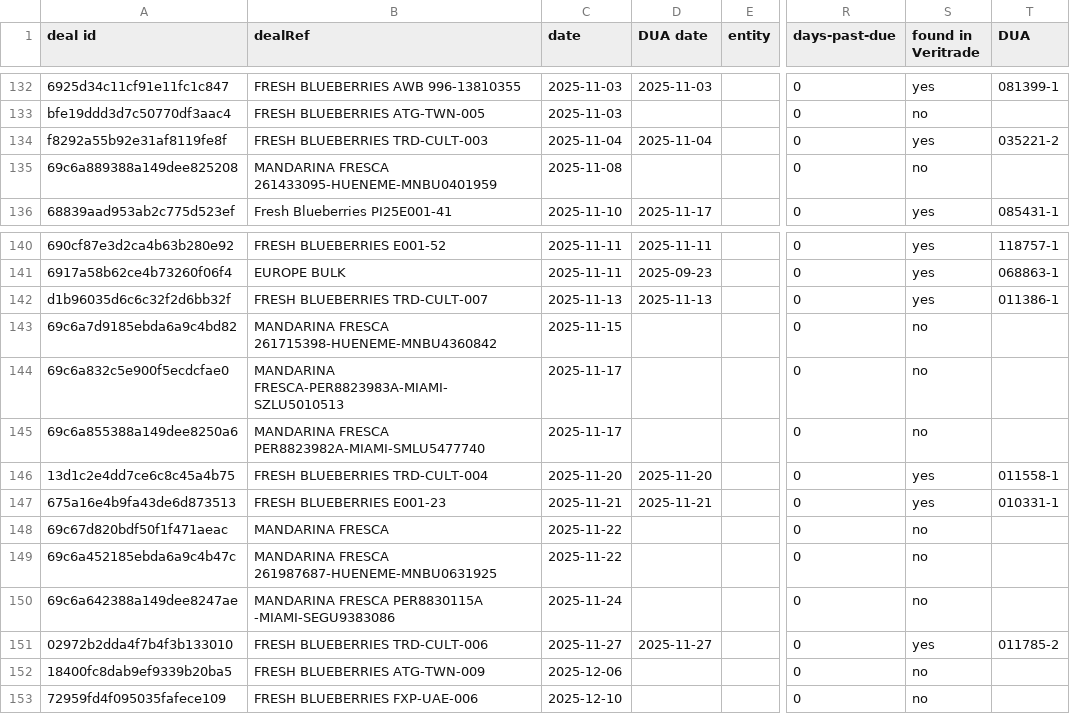
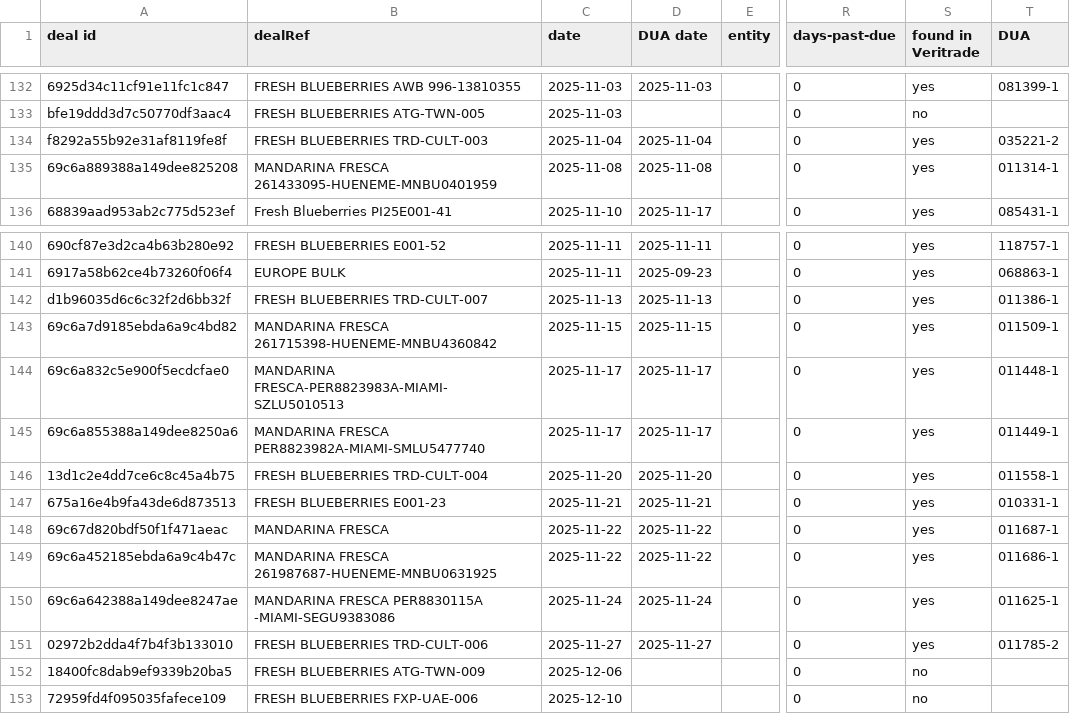
Before and after one commit to AgroSmart-Contracts/credit-risk-mvp, a CSV file: docs/deals-share-veritrade-found-2026-09-22.csv, drawn as a sheet; only a part is shown, gaps mark what is left out; the diff names each change by its address in the sheet, - before the commit and + after, or states it on an @@ line.

```diff
--- a/docs/deals-share-veritrade-found-2026-09-22.csv
+++ b/docs/deals-share-veritrade-found-2026-09-22.csv
-D135 (DUA date): (empty)
+D135 (DUA date): 2025-11-08
-S135 (found in Veritrade): no
+S135 (found in Veritrade): yes
-T135 (DUA): (empty)
+T135 (DUA): 011314-1
-D143 (DUA date): (empty)
+D143 (DUA date): 2025-11-15
-S143:S145 (found in Veritrade): no
+S143:S145 (found in Veritrade): yes
-T143 (DUA): (empty)
+T143 (DUA): 011509-1
-D144:D145 (DUA date): (empty)
+D144:D145 (DUA date): 2025-11-17
-T144 (DUA): (empty)
+T144 (DUA): 011448-1
-T145 (DUA): (empty)
+T145 (DUA): 011449-1
-D148:D149 (DUA date): (empty)
+D148:D149 (DUA date): 2025-11-22
-S148:S150 (found in Veritrade): no
+S148:S150 (found in Veritrade): yes
-T148 (DUA): (empty)
+T148 (DUA): 011687-1
-T149 (DUA): (empty)
+T149 (DUA): 011686-1
-D150 (DUA date): (empty)
+D150 (DUA date): 2025-11-24
-T150 (DUA): (empty)
+T150 (DUA): 011625-1
```
Also changed, not shown: 4 other files.
